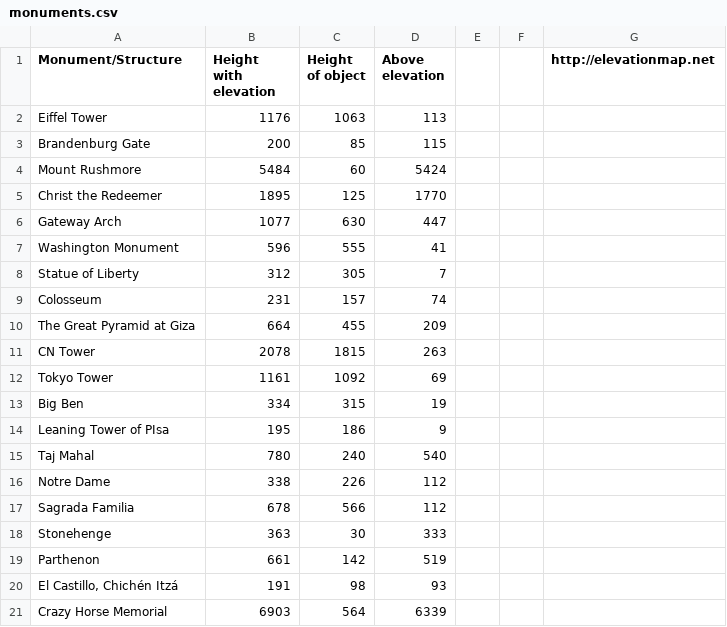
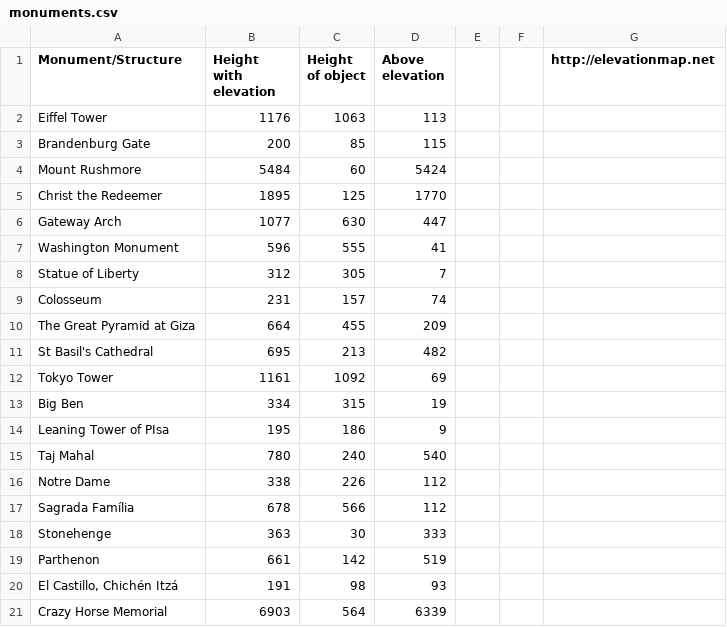
Before and after one commit to igotcharts/charts_and_more_charts, a CSV file: data/monuments.csv, drawn as a sheet; removed rows and columns are numbered as before the commit, all else as after; the diff names each change by its address in the sheet, - before the commit and + after, or states it on an @@ line.

Commit message:
updated chart to exclude CN tower and add basketball rim for reference

```diff
--- a/data/monuments.csv
+++ b/data/monuments.csv
-row 11: CN Tower | 2078 | 1815 | 263
+row 11: St Basil's Cathedral | 695 | 213 | 482
-A17 (Monument/Structure): Sagrada Familia
+A17 (Monument/Structure): Sagrada Família
```
Also changed, not shown: 2 other files.
